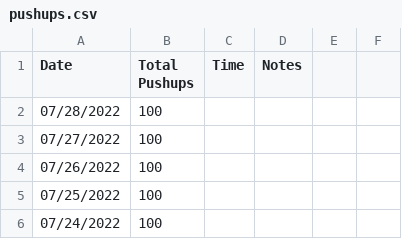
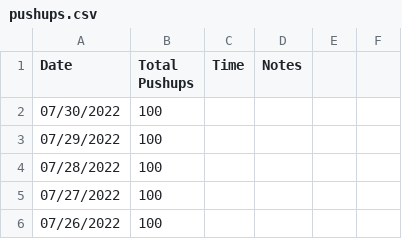
Before and after one commit to higgins/higgins.github.com, a CSV file: pushups.csv, drawn as a sheet; only a part is shown; the shorter side is filled out with more unchanged rows; the diff names each change by its address in the sheet, - before the commit and + after, or states it on an @@ line.

Commit message:
daily log, pushups 07/30/2022

```diff
--- a/pushups.csv
+++ b/pushups.csv
+row 2: 07/30/2022 | 100
+row 3: 07/29/2022 | 100
```
Also changed, not shown: 1 other file.
